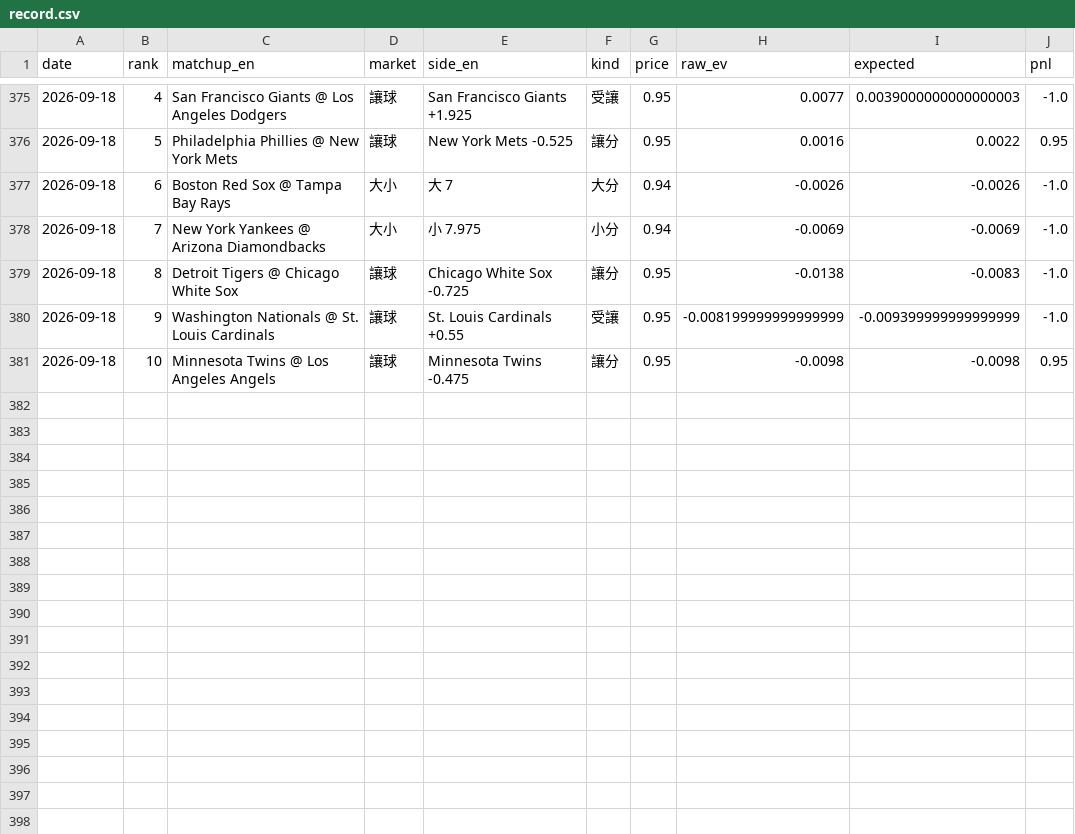
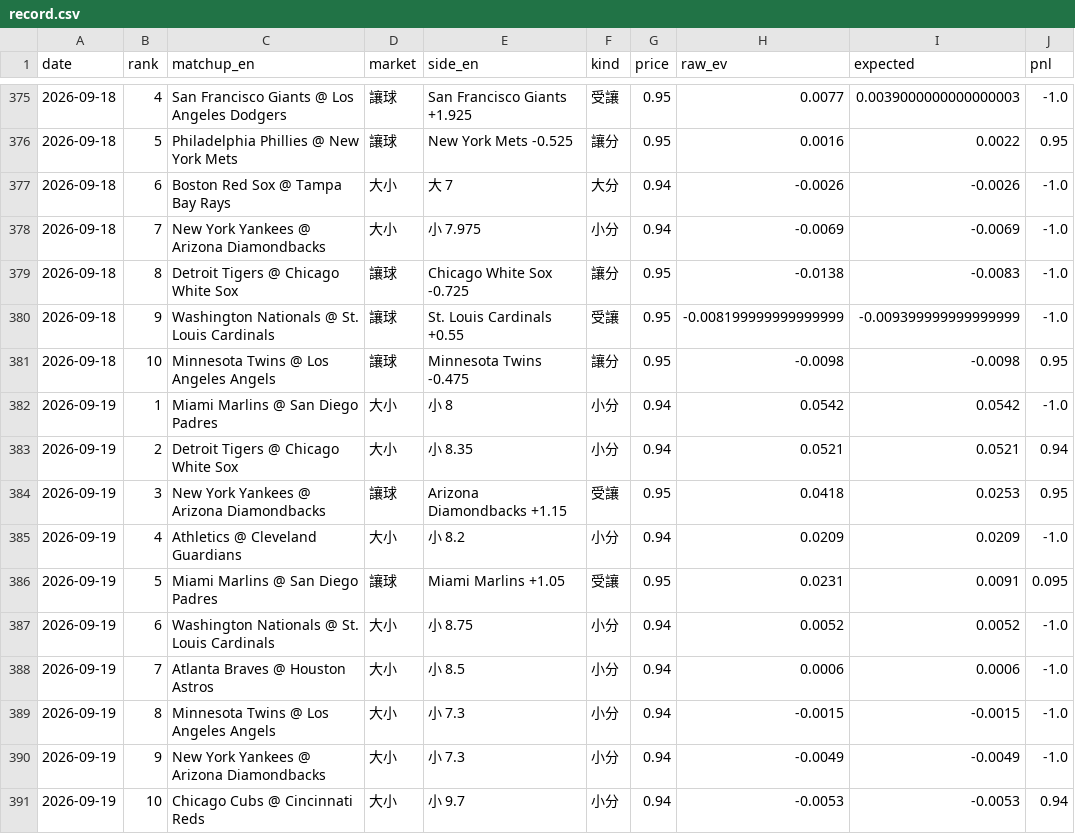
Before and after one commit to GizzyJeans/MLB, a CSV file: data/record.csv, drawn as a sheet; only a part is shown, gaps mark what is left out.

```diff
--- a/data/record.csv
+++ b/data/record.csv
@@ -381 +381,11 @@ date,rank,matchup_en,market,side_en,kind,price,raw_ev,expected,pnl
 2026-09-18,10,Minnesota Twins @ Los Angeles Angels,讓球,Minnesota Twins -0.475,讓分,0.95,-0.0098,-0.0098,0.95
+2026-09-19,1,Miami Marlins @ San Diego Padres,大小,小 8,小分,0.94,0.0542,0.0542,-1.0
+2026-09-19,2,Detroit Tigers @ Chicago White Sox,大小,小 8.35,小分,0.94,0.0521,0.0521,0.94
+2026-09-19,3,New York Yankees @ Arizona Diamondbacks,讓球,Arizona Diamondbacks +1.15,受讓,0.95,0.0418,0.0253,0.95
+2026-09-19,4,Athletics @ Cleveland Guardians,大小,小 8.2,小分,0.94,0.0209,0.0209,-1.0
+2026-09-19,5,Miami Marlins @ San Diego Padres,讓球,Miami Marlins +1.05,受讓,0.95,0.0231,0.0091,0.095
+2026-09-19,6,Washington Nationals @ St. Louis Cardinals,大小,小 8.75,小分,0.94,0.0052,0.0052,-1.0
+2026-09-19,7,Atlanta Braves @ Houston Astros,大小,小 8.5,小分,0.94,0.0006,0.0006,-1.0
+2026-09-19,8,Minnesota Twins @ Los Angeles Angels,大小,小 7.3,小分,0.94,-0.0015,-0.0015,-1.0
+2026-09-19,9,New York Yankees @ Arizona Diamondbacks,大小,小 7.3,小分,0.94,-0.0049,-0.0049,-1.0
+2026-09-19,10,Chicago Cubs @ Cincinnati Reds,大小,小 9.7,小分,0.94,-0.0053,-0.0053,0.94
```
Also changed, not shown: 2 other files.
